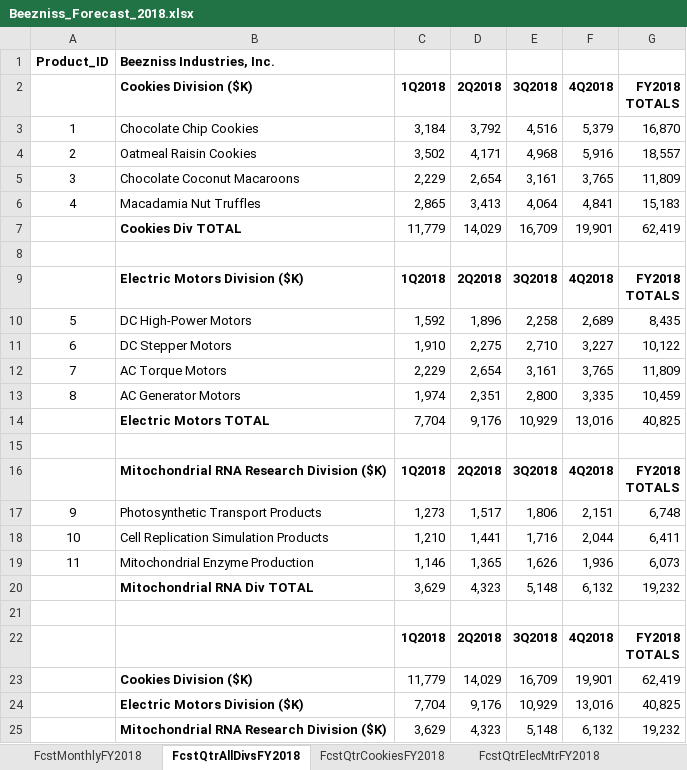
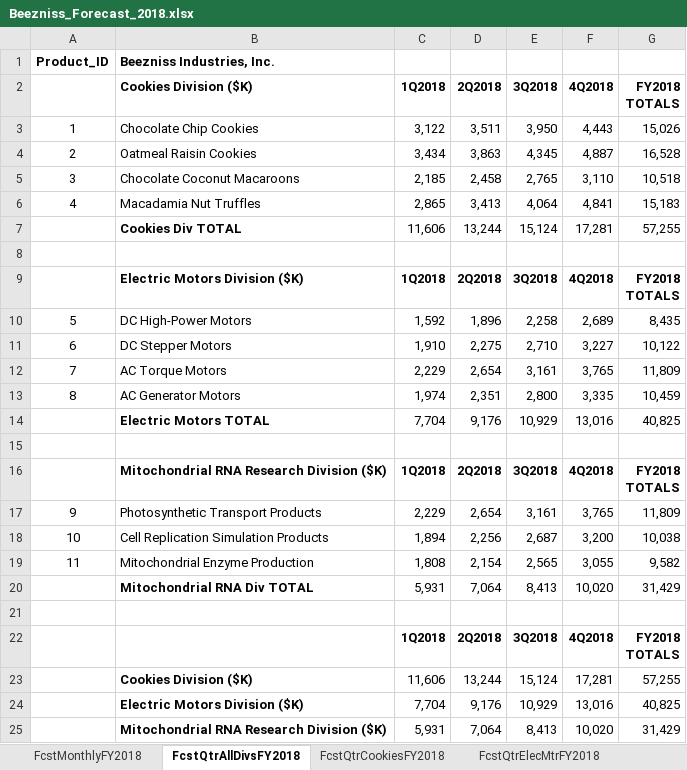
Before and after one commit to payamasem/beezniss, an Excel workbook: database/Beezniss_Forecast_2018.xlsx, sheet FcstQtrAllDivsFY2018, drawn as a sheet; values as stored, in another font and other column widths than the file's, no borders; removed rows and columns are numbered as before the commit, all else as after; the diff names each change by its address in the sheet, - before the commit and + after, or states it on an @@ line.

```diff
--- a/database/Beezniss_Forecast_2018.xlsx (sheet FcstQtrAllDivsFY2018)
+++ b/database/Beezniss_Forecast_2018.xlsx (sheet FcstQtrAllDivsFY2018)
-row 3: 1 | Chocolate Chip Cookies | 3,184 | 3,792 | 4,516 | 5,379 | 16,870
-row 4: 2 | Oatmeal Raisin Cookies | 3,502 | 4,171 | 4,968 | 5,916 | 18,557
-row 5: 3 | Chocolate Coconut Macaroons | 2,229 | 2,654 | 3,161 | 3,765 | 11,809
+row 3: 1 | Chocolate Chip Cookies | 3,122 | 3,511 | 3,950 | 4,443 | 15,026
+row 4: 2 | Oatmeal Raisin Cookies | 3,434 | 3,863 | 4,345 | 4,887 | 16,528
+row 5: 3 | Chocolate Coconut Macaroons | 2,185 | 2,458 | 2,765 | 3,110 | 10,518
-row 7:  | Cookies Div TOTAL | 11,779 | 14,029 | 16,709 | 19,901 | 62,419
+row 7:  | Cookies Div TOTAL | 11,606 | 13,244 | 15,124 | 17,281 | 57,255
-row 17: 9 | Photosynthetic Transport Products | 1,273 | 1,517 | 1,806 | 2,151 | 6,748
-row 18: 10 | Cell Replication Simulation Products | 1,210 | 1,441 | 1,716 | 2,044 | 6,411
-row 19: 11 | Mitochondrial Enzyme Production | 1,146 | 1,365 | 1,626 | 1,936 | 6,073
-row 20:  | Mitochondrial RNA Div TOTAL | 3,629 | 4,323 | 5,148 | 6,132 | 19,232
+row 17: 9 | Photosynthetic Transport Products | 2,229 | 2,654 | 3,161 | 3,765 | 11,809
+row 18: 10 | Cell Replication Simulation Products | 1,894 | 2,256 | 2,687 | 3,200 | 10,038
+row 19: 11 | Mitochondrial Enzyme Production | 1,808 | 2,154 | 2,565 | 3,055 | 9,582
+row 20:  | Mitochondrial RNA Div TOTAL | 5,931 | 7,064 | 8,413 | 10,020 | 31,429
-row 23:  | Cookies Division ($K) | 11,779 | 14,029 | 16,709 | 19,901 | 62,419
+row 23:  | Cookies Division ($K) | 11,606 | 13,244 | 15,124 | 17,281 | 57,255
-row 25:  | Mitochondrial RNA Research Division ($K) | 3,629 | 4,323 | 5,148 | 6,132 | 19,232
+row 25:  | Mitochondrial RNA Research Division ($K) | 5,931 | 7,064 | 8,413 | 10,020 | 31,429
```
Also changed, not shown: sheet FcstMonthlyFY2018, sheet FcstQtrMitochonFY2018, sheet FcstQtrCookiesFY2018, sheet FcstQtrElecMtrFY2018, charts or pictures, 5 other files.
